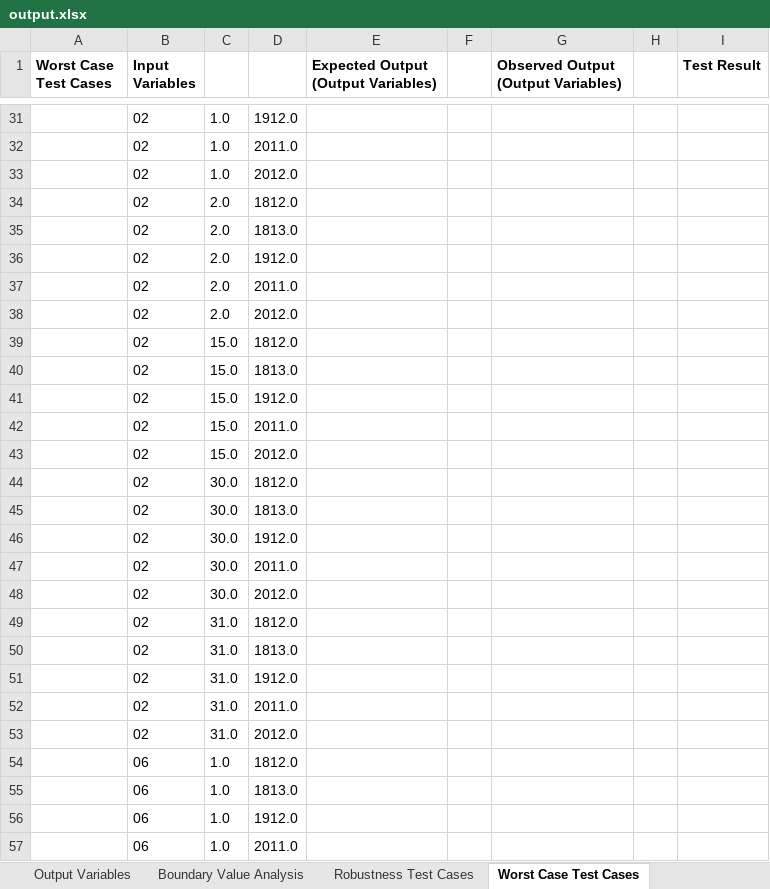
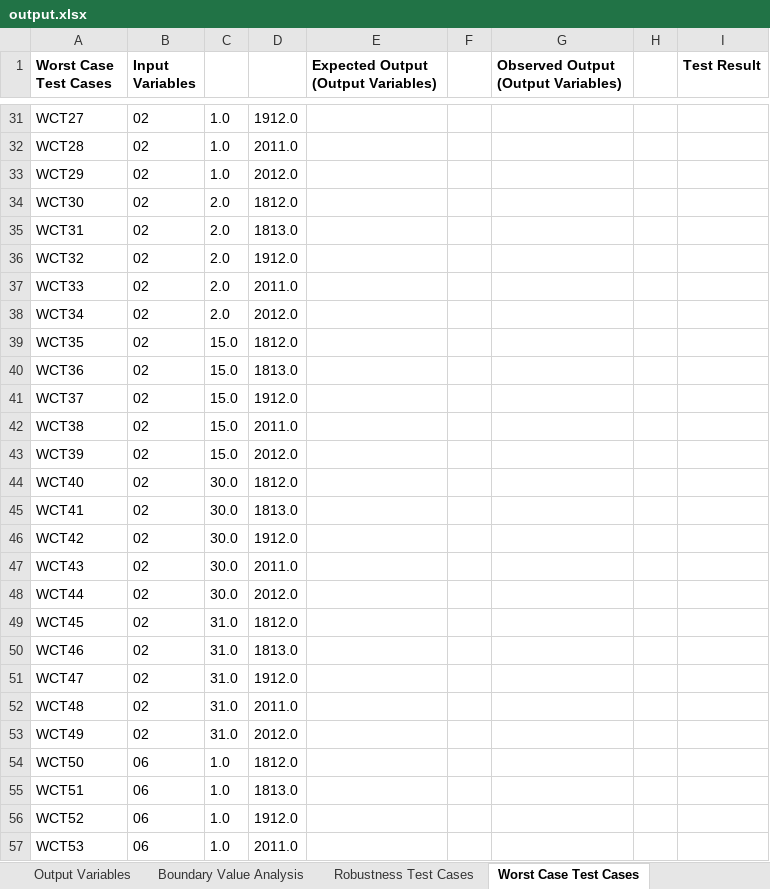
Before and after one commit to pelinsenkula/SoftwareTesting, an Excel workbook: resource/output.xlsx, sheet Worst Case Test Cases, drawn as a sheet; only a part is shown, gaps mark what is left out; values as stored, in another font and other column widths than the file's, no borders; the diff covers the shown part only; the diff names each change by its address in the sheet, - before the commit and + after, or states it on an @@ line.

```diff
--- a/resource/output.xlsx (sheet Worst Case Test Cases)
+++ b/resource/output.xlsx (sheet Worst Case Test Cases)
-A31 (Worst Case Test Cases): (empty)
+A31 (Worst Case Test Cases): WCT27
-A32 (Worst Case Test Cases): (empty)
+A32 (Worst Case Test Cases): WCT28
-A33 (Worst Case Test Cases): (empty)
+A33 (Worst Case Test Cases): WCT29
-A34 (Worst Case Test Cases): (empty)
+A34 (Worst Case Test Cases): WCT30
-A35 (Worst Case Test Cases): (empty)
+A35 (Worst Case Test Cases): WCT31
-A36 (Worst Case Test Cases): (empty)
+A36 (Worst Case Test Cases): WCT32
-A37 (Worst Case Test Cases): (empty)
+A37 (Worst Case Test Cases): WCT33
-A38 (Worst Case Test Cases): (empty)
+A38 (Worst Case Test Cases): WCT34
-A39 (Worst Case Test Cases): (empty)
+A39 (Worst Case Test Cases): WCT35
-A40 (Worst Case Test Cases): (empty)
+A40 (Worst Case Test Cases): WCT36
-A41 (Worst Case Test Cases): (empty)
+A41 (Worst Case Test Cases): WCT37
-A42 (Worst Case Test Cases): (empty)
+A42 (Worst Case Test Cases): WCT38
-A43 (Worst Case Test Cases): (empty)
+A43 (Worst Case Test Cases): WCT39
-A44 (Worst Case Test Cases): (empty)
+A44 (Worst Case Test Cases): WCT40
-A45 (Worst Case Test Cases): (empty)
+A45 (Worst Case Test Cases): WCT41
-A46 (Worst Case Test Cases): (empty)
+A46 (Worst Case Test Cases): WCT42
-A47 (Worst Case Test Cases): (empty)
+A47 (Worst Case Test Cases): WCT43
-A48 (Worst Case Test Cases): (empty)
+A48 (Worst Case Test Cases): WCT44
-A49 (Worst Case Test Cases): (empty)
+A49 (Worst Case Test Cases): WCT45
-A50 (Worst Case Test Cases): (empty)
+A50 (Worst Case Test Cases): WCT46
-A51 (Worst Case Test Cases): (empty)
+A51 (Worst Case Test Cases): WCT47
-A52 (Worst Case Test Cases): (empty)
+A52 (Worst Case Test Cases): WCT48
-A53 (Worst Case Test Cases): (empty)
+A53 (Worst Case Test Cases): WCT49
-A54 (Worst Case Test Cases): (empty)
+A54 (Worst Case Test Cases): WCT50
-A55 (Worst Case Test Cases): (empty)
+A55 (Worst Case Test Cases): WCT51
-A56 (Worst Case Test Cases): (empty)
+A56 (Worst Case Test Cases): WCT52
-A57 (Worst Case Test Cases): (empty)
+A57 (Worst Case Test Cases): WCT53
```
Also changed, not shown: 98 edited cells elsewhere in this sheet, sheet Robustness Test Cases, sheet Boundary Value Analysis, 10 other files.
